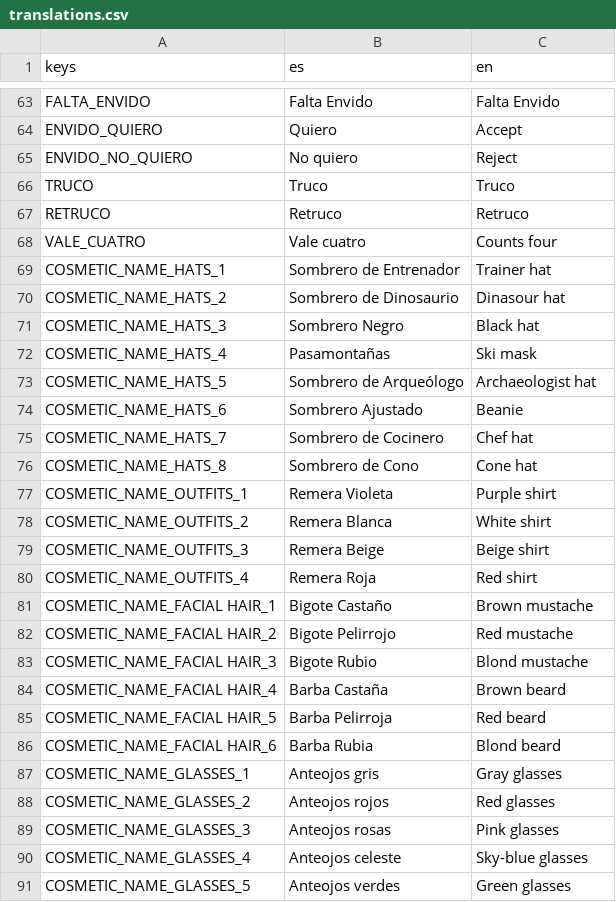
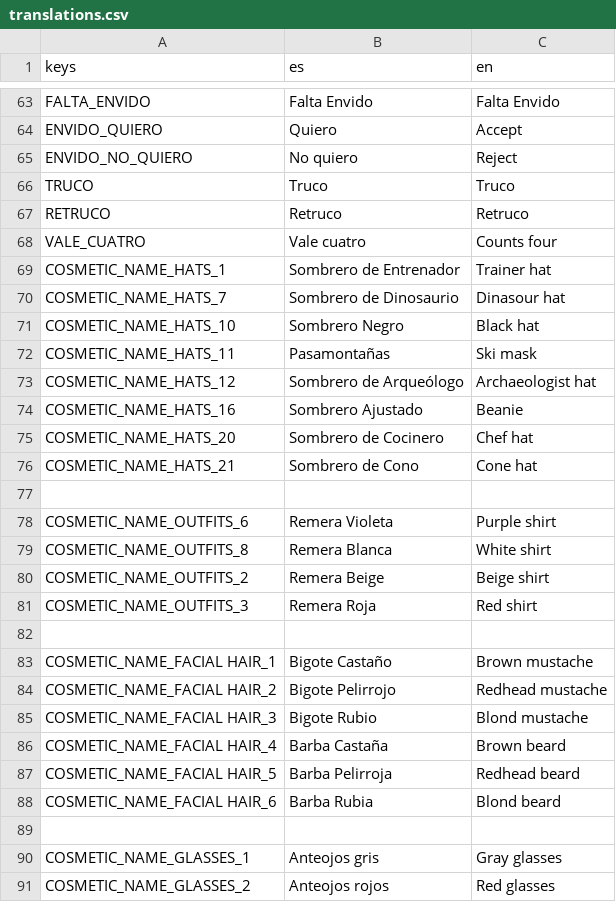
Before and after one commit to fiubakka/fiubakka-game, a CSV file: translations/translations.csv, drawn as a sheet; only a part is shown, gaps mark what is left out; the shorter side is filled out with more unchanged rows; the diff covers the shown part only.

Commit message:
Fix Cosmetic translations (#75)
* Add more generic descriptions

* Fix inventory item names

---------

Co-authored-by: Franco Scaccheri <fscaccheri@fi.uba.ar>

```diff
--- a/translations/translations.csv
+++ b/translations/translations.csv
@@ -69,19 +69,22 @@ VALE_CUATRO,"Vale cuatro","Counts four"
 COSMETIC_NAME_HATS_1,Sombrero de Entrenador,Trainer hat
-COSMETIC_NAME_HATS_2,Sombrero de Dinosaurio,Dinasour hat
-COSMETIC_NAME_HATS_3,Sombrero Negro,Black hat
-COSMETIC_NAME_HATS_4,Pasamontañas,Ski mask
-COSMETIC_NAME_HATS_5,Sombrero de Arqueólogo,Archaeologist hat
-COSMETIC_NAME_HATS_6,Sombrero Ajustado,Beanie
-COSMETIC_NAME_HATS_7,Sombrero de Cocinero,Chef hat
-COSMETIC_NAME_HATS_8,Sombrero de Cono,Cone hat
-COSMETIC_NAME_OUTFITS_1,Remera Violeta,Purple shirt
-COSMETIC_NAME_OUTFITS_2,Remera Blanca,White shirt
-COSMETIC_NAME_OUTFITS_3,Remera Beige,Beige shirt
-COSMETIC_NAME_OUTFITS_4,Remera Roja,Red shirt
+COSMETIC_NAME_HATS_7,Sombrero de Dinosaurio,Dinasour hat
+COSMETIC_NAME_HATS_10,Sombrero Negro,Black hat
+COSMETIC_NAME_HATS_11,Pasamontañas,Ski mask
+COSMETIC_NAME_HATS_12,Sombrero de Arqueólogo,Archaeologist hat
+COSMETIC_NAME_HATS_16,Sombrero Ajustado,Beanie
+COSMETIC_NAME_HATS_20,Sombrero de Cocinero,Chef hat
+COSMETIC_NAME_HATS_21,Sombrero de Cono,Cone hat
+
+COSMETIC_NAME_OUTFITS_6,Remera Violeta,Purple shirt
+COSMETIC_NAME_OUTFITS_8,Remera Blanca,White shirt
+COSMETIC_NAME_OUTFITS_2,Remera Beige,Beige shirt
+COSMETIC_NAME_OUTFITS_3,Remera Roja,Red shirt
+
 COSMETIC_NAME_FACIAL HAIR_1,Bigote Castaño,Brown mustache
-COSMETIC_NAME_FACIAL HAIR_2,Bigote Pelirrojo,Red mustache
+COSMETIC_NAME_FACIAL HAIR_2,Bigote Pelirrojo,Redhead mustache
 COSMETIC_NAME_FACIAL HAIR_3,Bigote Rubio,Blond mustache
 COSMETIC_NAME_FACIAL HAIR_4,Barba Castaña,Brown beard
-COSMETIC_NAME_FACIAL HAIR_5,Barba Pelirroja,Red beard
+COSMETIC_NAME_FACIAL HAIR_5,Barba Pelirroja,Redhead beard
 COSMETIC_NAME_FACIAL HAIR_6,Barba Rubia,Blond beard
+
 COSMETIC_NAME_GLASSES_1,Anteojos gris,Gray glasses
```
Also changed, not shown: 6 added rows and 3 edited cells elsewhere in this file, 4 other files.
